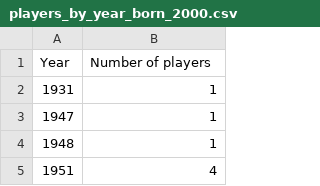
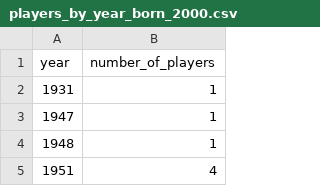
Before and after one commit to jezeelmk/dataprojects, a CSV file: chess_analysis/players_by_year_born_2000.csv, drawn as a sheet; only a part is shown.

```diff
--- a/chess_analysis/players_by_year_born_2000.csv
+++ b/chess_analysis/players_by_year_born_2000.csv
@@ -1,2 +1,2 @@
-Year,Number of players
+year,number_of_players
 1931,1
```
Also changed, not shown: chess_analysis/distribution_of_players_by_country_2000.csv, chess_analysis/distribution_of_players_by_country_2022.csv, 15 other files.
